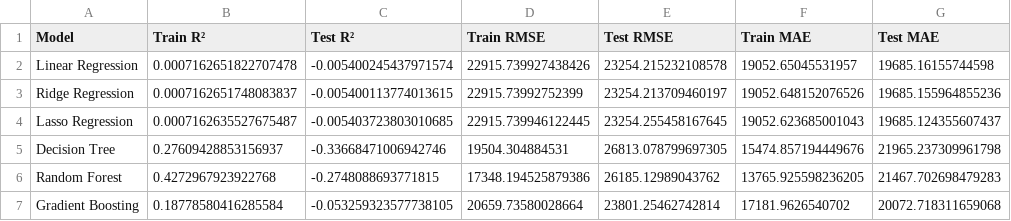
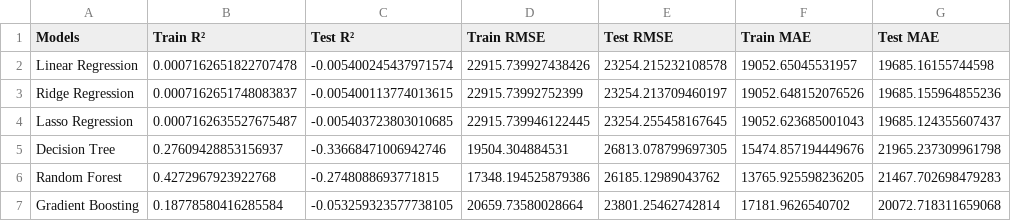
Before and after one commit to vivekx11/BasicDataScienceModel, a CSV file: model_comparison_results.csv, drawn as a sheet; only a part is shown; the diff names each change by its address in the sheet, - before the commit and + after, or states it on an @@ line.

Commit message:
Fix format in model comparison results CSV

```diff
--- a/model_comparison_results.csv
+++ b/model_comparison_results.csv
-A1: Model
+A1: Models
```
